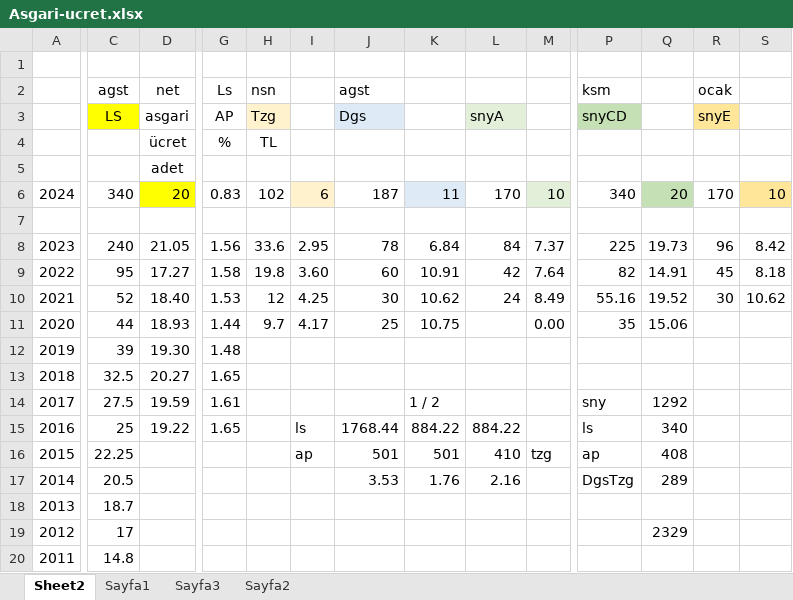
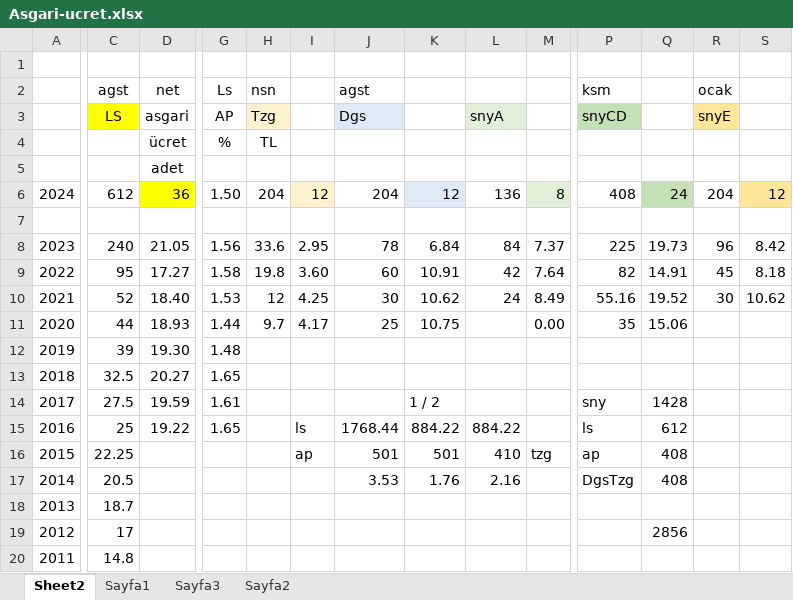
Before and after one commit to roboturx/yzhn, an Excel workbook: Asgari-ucret.xlsx, sheet Sheet2, drawn as a sheet; only a part is shown, gaps mark what is left out; values as stored, in another font and other column widths than the file's, no borders; the diff covers the shown part only; the diff names each change by its address in the sheet, - before the commit and + after, or states it on an @@ line.

```diff
--- a/Asgari-ucret.xlsx (sheet Sheet2)
+++ b/Asgari-ucret.xlsx (sheet Sheet2)
-C6 (agst): 340
+C6 (agst): 612
-D6 (net): 20
+D6 (net): 36
-G6 (Ls): 0.83
+G6 (Ls): 1.50
-H6 (nsn): 102
+H6 (nsn): 204
-I6: 6
+I6: 12
-J6 (agst): 187
+J6 (agst): 204
-K6: 11
+K6: 12
-L6: 170
+L6: 136
-M6: 10
+M6: 8
-P6 (ksm): 340
+P6 (ksm): 408
-Q6: 20
+Q6: 24
-R6 (ocak): 170
+R6 (ocak): 204
-S6: 10
+S6: 12
-Q14: 1292
+Q14: 1428
-Q15: 340
+Q15: 612
-Q17: 289
+Q17: 408
-Q19: 2329
+Q19: 2856
```
Also changed, not shown: 4 edited cells elsewhere in this sheet, 2 other files.
